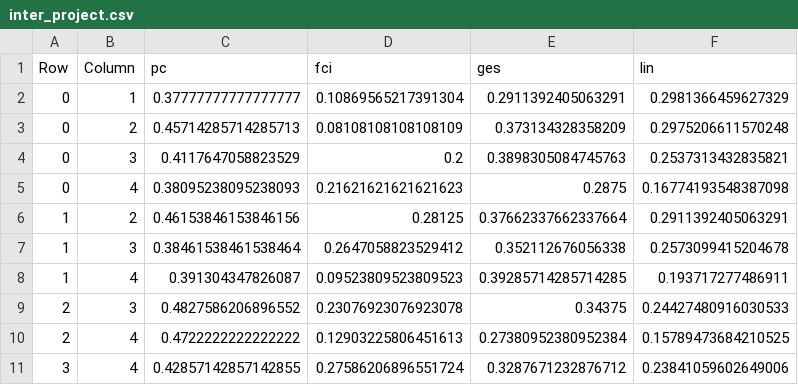
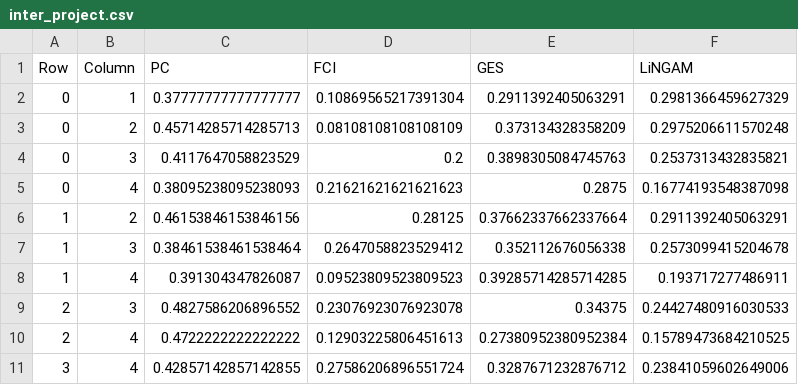
Before and after one commit to jphulse/Stability_Of_Causal_Graphs_Public, a CSV file: rev_1/results/inter_project.csv, drawn as a sheet; removed rows and columns are numbered as before the commit, all else as after; the diff names each change by its address in the sheet, - before the commit and + after, or states it on an @@ line.

```diff
--- a/rev_1/results/inter_project.csv
+++ b/rev_1/results/inter_project.csv
-row 1: Row | Column | pc | fci | ges | lin
+row 1: Row | Column | PC | FCI | GES | LiNGAM
```
Also changed, not shown: rev_1/results/DefectSubAgg.csv, rev_1/results/ProcessAlphAgg.csv, 4 other files.
